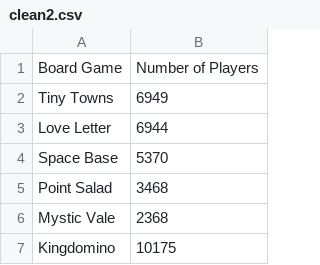
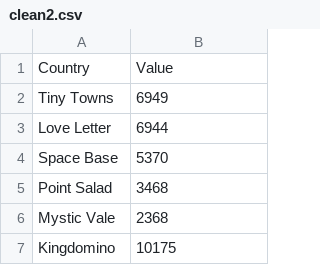
Before and after one commit to jojojooseph/d3, a CSV file: clean2.csv, drawn as a sheet; only a part is shown.

Commit message:
Update clean2.csv

```diff
--- a/clean2.csv
+++ b/clean2.csv
@@ -1,2 +1,2 @@
-Board Game,Number of Players
+Country,Value
 Tiny Towns,6949
```
